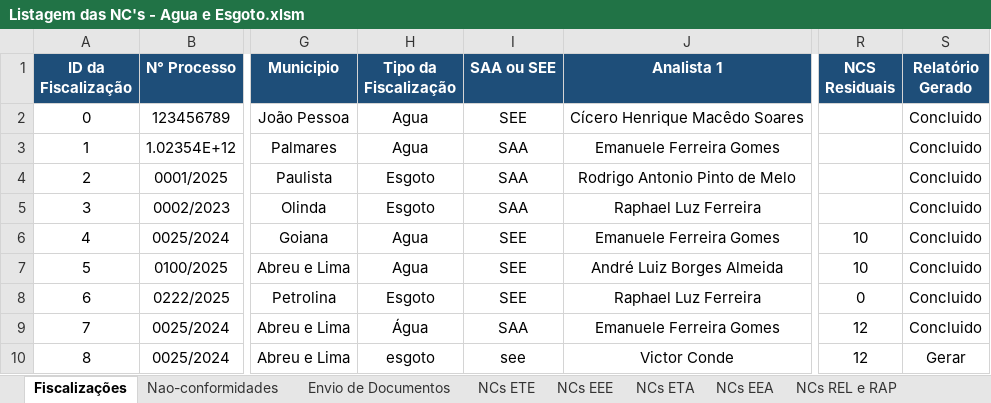
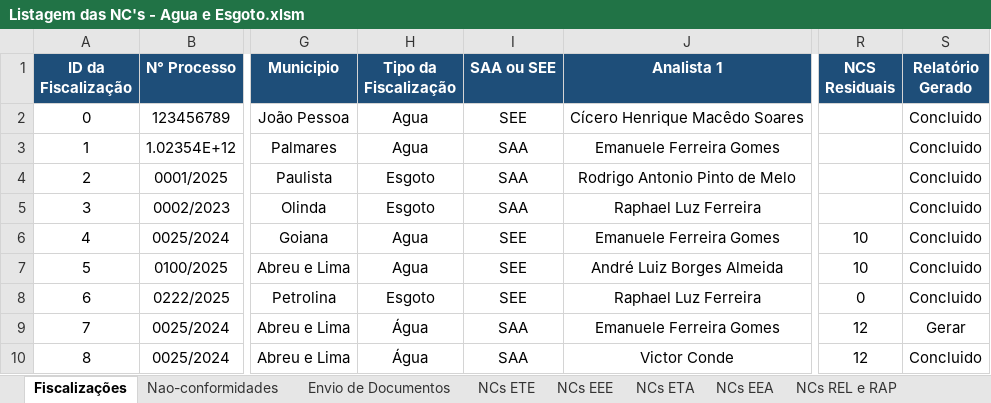
Before and after one commit to GustavoLino728/gerador-relatorio-saneamento, an Excel workbook: src/data/Listagem das NC's - Agua e Esgoto.xlsm, sheet Fiscalizações, drawn as a sheet; only a part is shown, gaps mark what is left out; values as stored, in another font and other column widths than the file's, no borders; the diff names each change by its address in the sheet, - before the commit and + after, or states it on an @@ line.

Commit message:
Fix: fixing table 7 generating blank bug

```diff
--- a/src/data/Listagem das NC's - Agua e Esgoto.xlsm (sheet Fiscalizações)
+++ b/src/data/Listagem das NC's - Agua e Esgoto.xlsm (sheet Fiscalizações)
-S9 (Relatório Gerado): Concluido
+S9 (Relatório Gerado): Gerar
-H10 (Tipo da Fiscalização): esgoto
+H10 (Tipo da Fiscalização): Água
-I10 (SAA ou SEE): see
+I10 (SAA ou SEE): SAA
-S10 (Relatório Gerado): Gerar
+S10 (Relatório Gerado): Concluido
```
Also changed, not shown: sheet Nao-conformidades, hidden cells, 4 other files.
